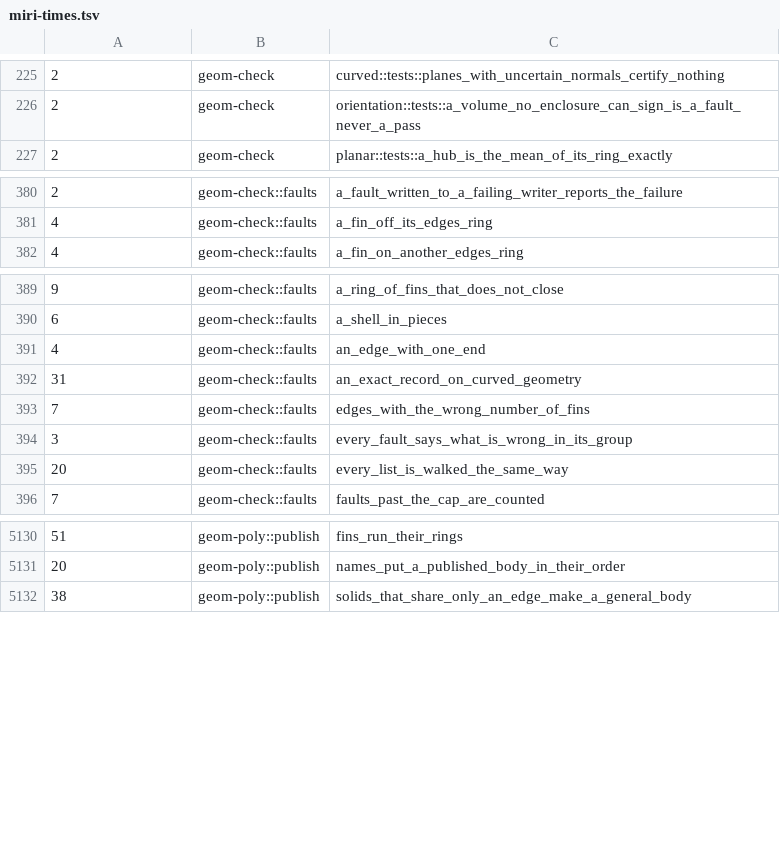
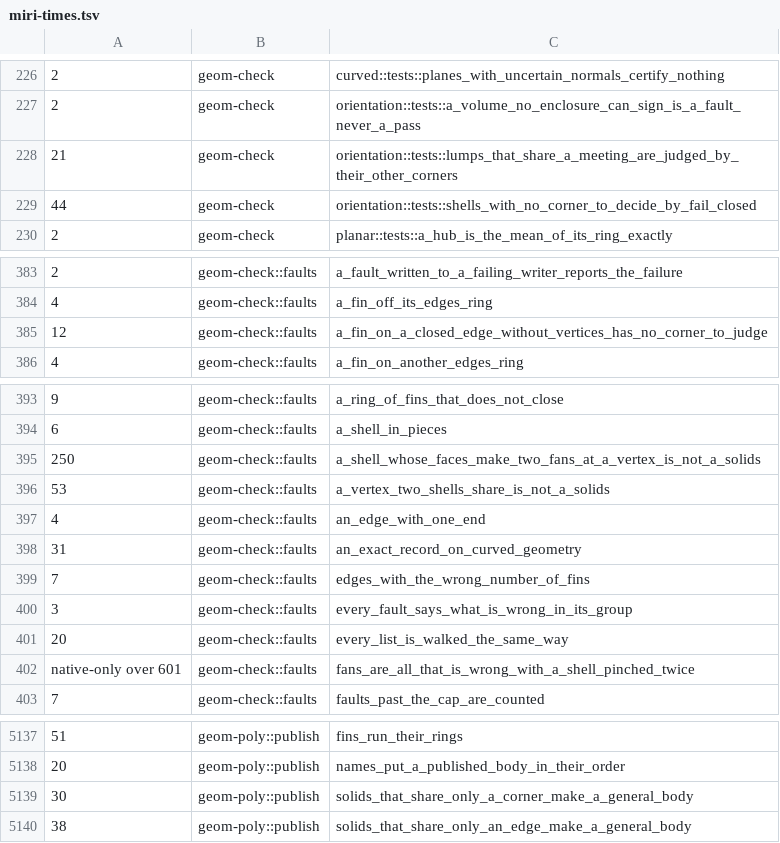
Before and after one commit to spareware-co-op/spareware, a TSV file: projects/engines/geometry/crates/geom-test/src/miri-times.tsv, drawn as a sheet; only a part is shown, gaps mark what is left out; the diff covers the shown part only; the diff names each change by its address in the sheet, - before the commit and + after, or states it on an @@ line.

```diff
--- a/projects/engines/geometry/crates/geom-test/src/miri-times.tsv
+++ b/projects/engines/geometry/crates/geom-test/src/miri-times.tsv
+row 228: 21 | geom-check | orientation::tests::lumps_that_share_a_meeting_are_judged_by_their_other_corners
+row 229: 44 | geom-check | orientation::tests::shells_with_no_corner_to_decide_by_fail_closed
+row 385: 12 | geom-check::faults | a_fin_on_a_closed_edge_without_vertices_has_no_corner_to_judge
+row 395: 250 | geom-check::faults | a_shell_whose_faces_make_two_fans_at_a_vertex_is_not_a_solids
+row 396: 53 | geom-check::faults | a_vertex_two_shells_share_is_not_a_solids
+row 402: native-only over 601 | geom-check::faults | fans_are_all_that_is_wrong_with_a_shell_pinched_twice
+row 5139: 30 | geom-poly::publish | solids_that_share_only_a_corner_make_a_general_body
```
Also changed, not shown: 1 added row elsewhere in this file.
